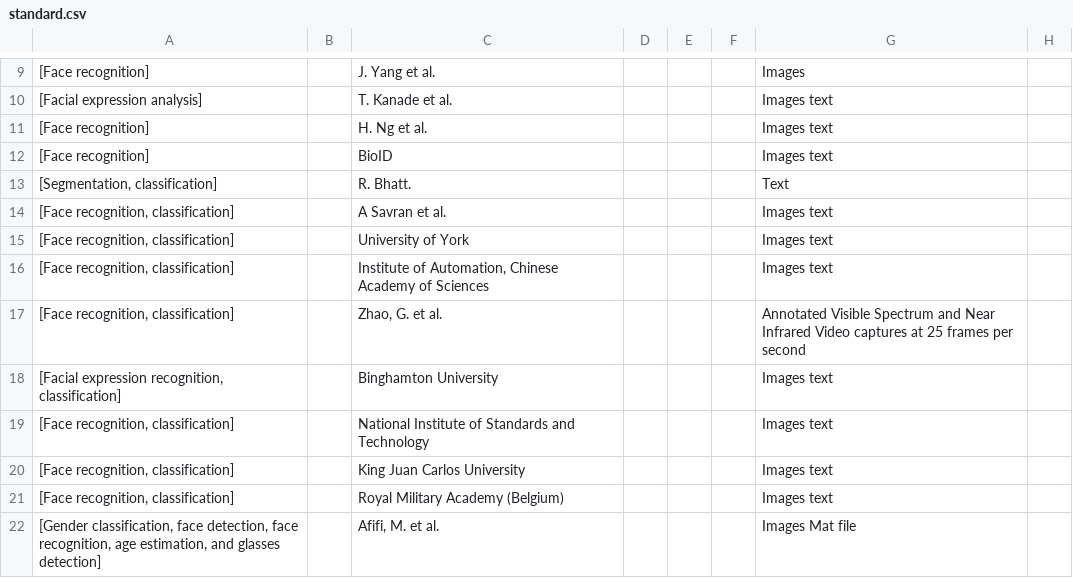
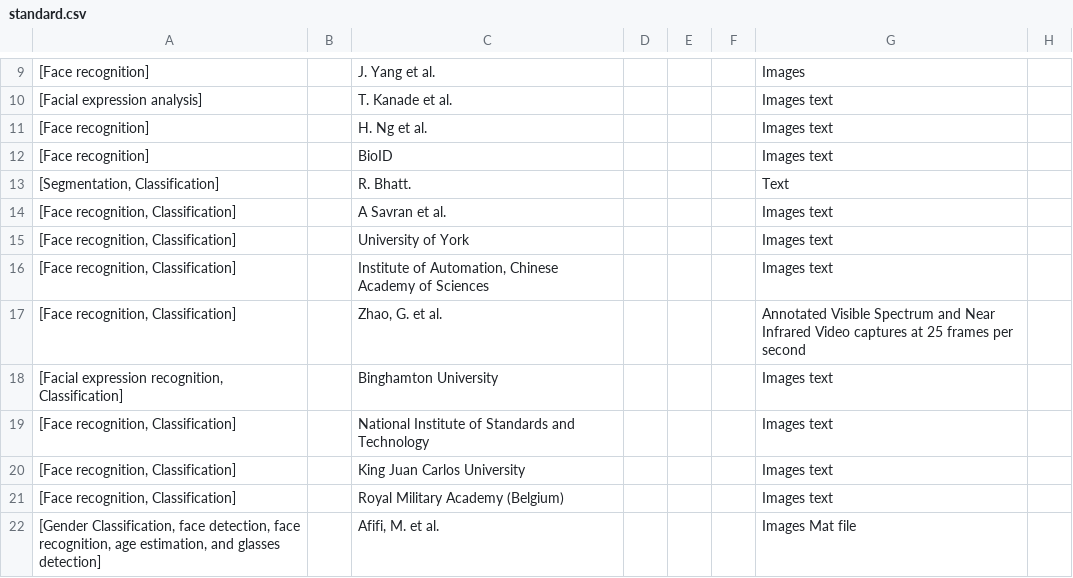
Before and after one commit to ashayaan/Machine-Learning-Projects, a CSV file: data/new_data/standard.csv, drawn as a sheet; only a part is shown, gaps mark what is left out; the diff covers the shown part only; the diff names each change by its address in the sheet, - before the commit and + after, or states it on an @@ line.

Commit message:
Algorithm classification starter code

```diff
--- a/data/new_data/standard.csv
+++ b/data/new_data/standard.csv
-A13: [Segmentation, classification]
+A13: [Segmentation, Classification]
-A14:A17: [Face recognition, classification]
+A14:A17: [Face recognition, Classification]
-A18: …expression recognition, classification]
+A18: …expression recognition, Classification]
-A19:A21: [Face recognition, classification]
+A19:A21: [Face recognition, Classification]
-A22: [Gender classification, face detection,…
+A22: [Gender Classification, face detection,…
```
Also changed, not shown: 41 edited cells elsewhere in this file, 3 other files.
